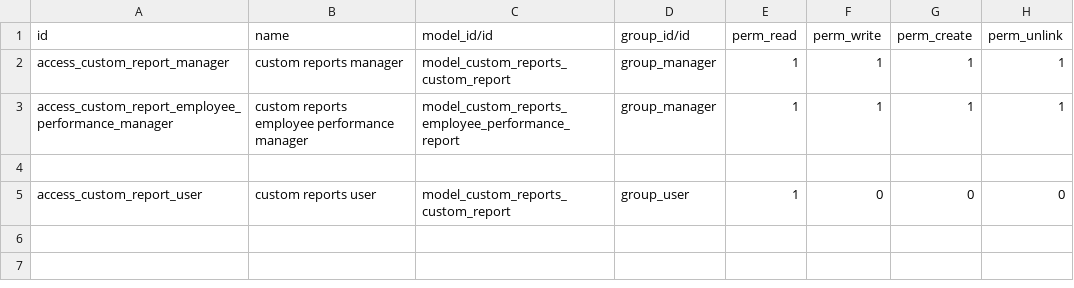
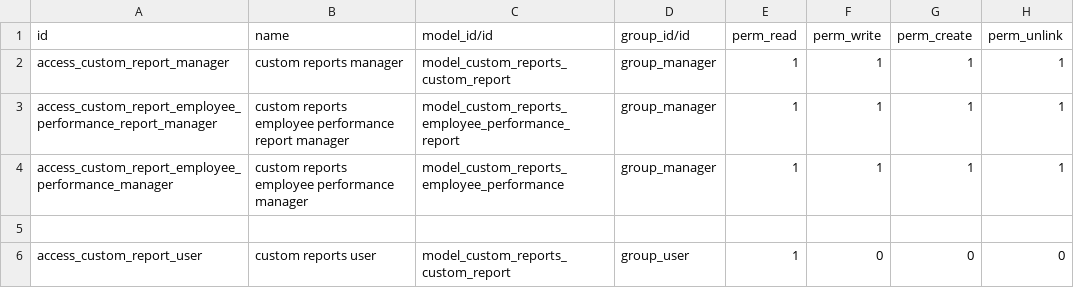
Before and after one commit to whagan/custom_addons, a CSV file: custom_reports/security/ir.model.access.csv, drawn as a sheet.

Commit message:
empl perform models

```diff
--- a/custom_reports/security/ir.model.access.csv
+++ b/custom_reports/security/ir.model.access.csv
@@ -2,3 +2,4 @@ id,name,model_id/id,group_id/id,perm_read,perm_write,perm_create,perm_unlink
 access_custom_report_manager,custom reports manager,model_custom_reports_custom_report,group_manager,1,1,1,1
-access_custom_report_employee_performance_manager,custom reports employee performance manager,model_custom_reports_employee_performance_report,group_manager,1,1,1,1
+access_custom_report_employee_performance_report_manager,custom reports employee performance report manager,model_custom_reports_employee_performance_report,group_manager,1,1,1,1
+access_custom_report_employee_performance_manager,custom reports employee performance manager,model_custom_reports_employee_performance,group_manager,1,1,1,1
 
```
Also changed, not shown: 5 other files.
